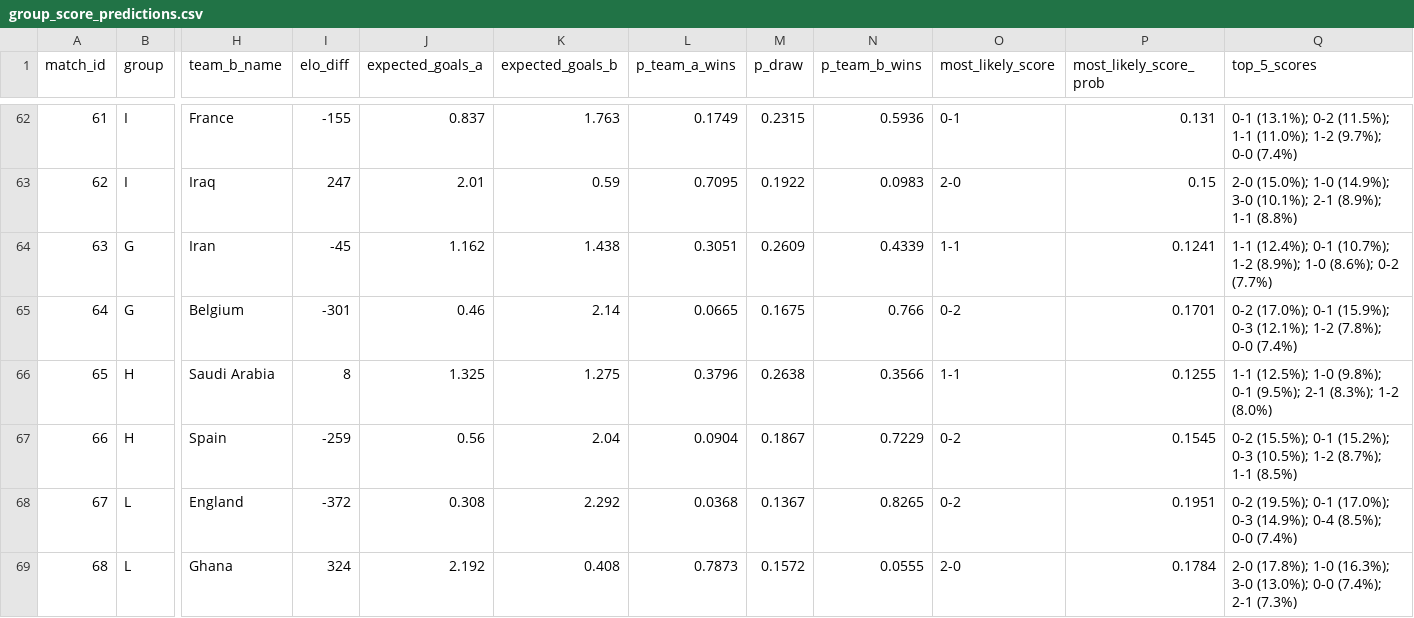
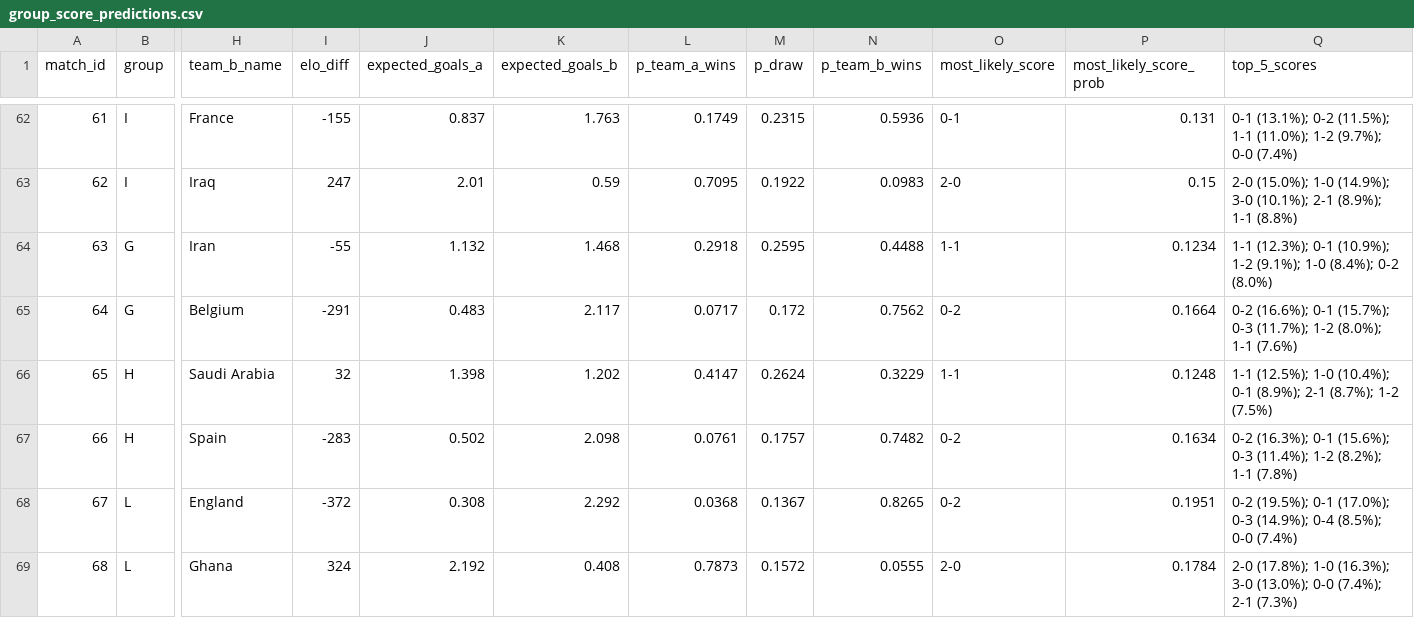
Before and after one commit to recommend-games/blog, a CSV file: experiments/world_cup_2026/outputs/conditional/group_score_predictions.csv, drawn as a sheet; only a part is shown, gaps mark what is left out; the diff covers the shown part only; the diff names each change by its address in the sheet, - before the commit and + after, or states it on an @@ line.

```diff
--- a/experiments/world_cup_2026/outputs/conditional/group_score_predictions.csv
+++ b/experiments/world_cup_2026/outputs/conditional/group_score_predictions.csv
-I64 (elo_diff): -45
+I64 (elo_diff): -55
-J64 (expected_goals_a): 1.162
+J64 (expected_goals_a): 1.132
-K64 (expected_goals_b): 1.438
+K64 (expected_goals_b): 1.468
-L64 (p_team_a_wins): 0.3051
+L64 (p_team_a_wins): 0.2918
-M64 (p_draw): 0.2609
+M64 (p_draw): 0.2595
-N64 (p_team_b_wins): 0.4339
+N64 (p_team_b_wins): 0.4488
-P64 (most_likely_score_prob): 0.1241
+P64 (most_likely_score_prob): 0.1234
-Q64 (top_5_scores): 1-1 (12.4%); 0-1 (10.7%); 1-2 (8.9%); 1-0 (8.6%); 0-2 (7.7%)
+Q64 (top_5_scores): 1-1 (12.3%); 0-1 (10.9%); 1-2 (9.1%); 1-0 (8.4%); 0-2 (8.0%)
-I65 (elo_diff): -301
+I65 (elo_diff): -291
-J65 (expected_goals_a): 0.46
+J65 (expected_goals_a): 0.483
-K65 (expected_goals_b): 2.14
+K65 (expected_goals_b): 2.117
-L65 (p_team_a_wins): 0.0665
+L65 (p_team_a_wins): 0.0717
-M65 (p_draw): 0.1675
+M65 (p_draw): 0.172
-N65 (p_team_b_wins): 0.766
+N65 (p_team_b_wins): 0.7562
-P65 (most_likely_score_prob): 0.1701
+P65 (most_likely_score_prob): 0.1664
-Q65 (top_5_scores): 0-2 (17.0%); 0-1 (15.9%); 0-3 (12.1%); 1-2 (7.8%); 0-0 (7.4%)
+Q65 (top_5_scores): 0-2 (16.6%); 0-1 (15.7%); 0-3 (11.7%); 1-2 (8.0%); 1-1 (7.6%)
-I66 (elo_diff): 8
+I66 (elo_diff): 32
-J66 (expected_goals_a): 1.325
+J66 (expected_goals_a): 1.398
-K66 (expected_goals_b): 1.275
+K66 (expected_goals_b): 1.202
-L66 (p_team_a_wins): 0.3796
+L66 (p_team_a_wins): 0.4147
-M66 (p_draw): 0.2638
+M66 (p_draw): 0.2624
-N66 (p_team_b_wins): 0.3566
+N66 (p_team_b_wins): 0.3229
-P66 (most_likely_score_prob): 0.1255
+P66 (most_likely_score_prob): 0.1248
-Q66 (top_5_scores): …(12.5%); 1-0 (9.8%); 0-1 (9.5%); 2-1 (8.3%); 1-2 (8.0%)
+Q66 (top_5_scores): …(12.5%); 1-0 (10.4%); 0-1 (8.9%); 2-1 (8.7%); 1-2 (7.5%)
-I67 (elo_diff): -259
+I67 (elo_diff): -283
-J67 (expected_goals_a): 0.56
+J67 (expected_goals_a): 0.502
-K67 (expected_goals_b): 2.04
+K67 (expected_goals_b): 2.098
-L67 (p_team_a_wins): 0.0904
+L67 (p_team_a_wins): 0.0761
-M67 (p_draw): 0.1867
+M67 (p_draw): 0.1757
-N67 (p_team_b_wins): 0.7229
+N67 (p_team_b_wins): 0.7482
-P67 (most_likely_score_prob): 0.1545
+P67 (most_likely_score_prob): 0.1634
-Q67 (top_5_scores): 0-2 (15.5%); 0-1 (15.2%); 0-3 (10.5%); 1-2 (8.7%); 1-1 (8.5%)
+Q67 (top_5_scores): 0-2 (16.3%); 0-1 (15.6%); 0-3 (11.4%); 1-2 (8.2%); 1-1 (7.8%)
```
Also changed, not shown: 61 edited cells elsewhere in this file, experiments/world_cup_2026/data/processed/results.csv, experiments/world_cup_2026/data/raw/conditional/eloratings_world.tsv, 31 other files.
